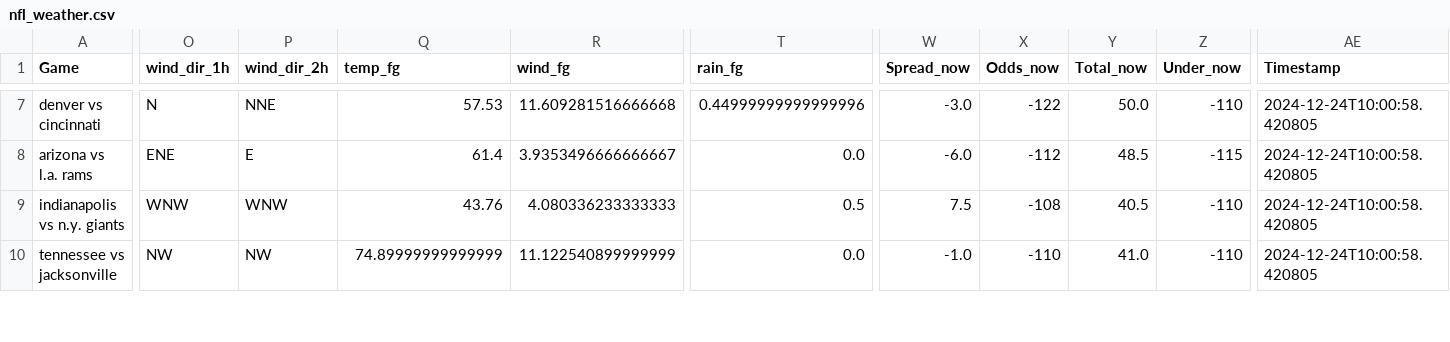
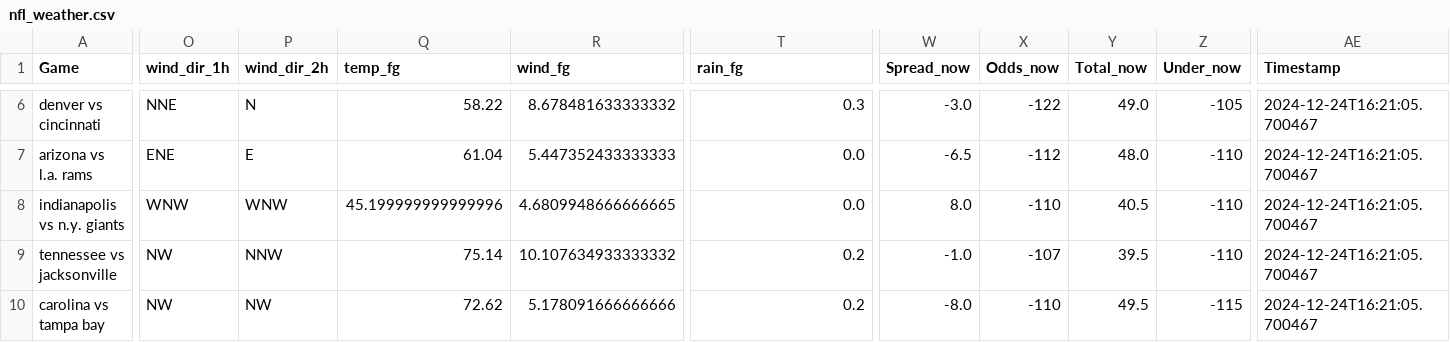
Before and after one commit to mslade50/football_weather, a CSV file: nfl_weather.csv, drawn as a sheet; only a part is shown, gaps mark what is left out; addresses are those after the commit; rows hold the shown columns only; the diff covers the shown part only; the diff names each change by its address in the sheet, - before the commit and + after, or states it on an @@ line.

Commit message:
Update nfl_weather.csv with Timestamp 2024-12-24T16:21:05.700467

```diff
--- a/nfl_weather.csv
+++ b/nfl_weather.csv
-O6 (wind_dir_1h): N
+O6 (wind_dir_1h): NNE
-P6 (wind_dir_2h): NNE
+P6 (wind_dir_2h): N
-Q6 (temp_fg): 57.53
+Q6 (temp_fg): 58.22
-R6 (wind_fg): 11.609281516666668
+R6 (wind_fg): 8.678481633333332
-T6 (rain_fg): 0.44999999999999996
+T6 (rain_fg): 0.3
-Y6 (Total_now): 50.0
+Y6 (Total_now): 49.0
-Z6 (Under_now): -110
+Z6 (Under_now): -105
-AE6:AE9 (Timestamp): 2024-12-24T10:00:58.420805
+AE6:AE9 (Timestamp): 2024-12-24T16:21:05.700467
-Q7 (temp_fg): 61.4
+Q7 (temp_fg): 61.04
-R7 (wind_fg): 3.9353496666666667
+R7 (wind_fg): 5.447352433333333
-W7 (Spread_now): -6.0
+W7 (Spread_now): -6.5
-Y7 (Total_now): 48.5
+Y7 (Total_now): 48.0
-Z7 (Under_now): -115
+Z7 (Under_now): -110
-Q8 (temp_fg): 43.76
+Q8 (temp_fg): 45.199999999999996
-R8 (wind_fg): 4.080336233333333
+R8 (wind_fg): 4.6809948666666665
-T8 (rain_fg): 0.5
+T8 (rain_fg): 0.0
-W8 (Spread_now): 7.5
+W8 (Spread_now): 8.0
-X8 (Odds_now): -108
+X8 (Odds_now): -110
-P9 (wind_dir_2h): NW
+P9 (wind_dir_2h): NNW
-Q9 (temp_fg): 74.89999999999999
+Q9 (temp_fg): 75.14
-R9 (wind_fg): 11.122540899999999
+R9 (wind_fg): 10.107634933333332
-T9 (rain_fg): 0.0
+T9 (rain_fg): 0.2
-X9 (Odds_now): -110
+X9 (Odds_now): -107
-Y9 (Total_now): 41.0
+Y9 (Total_now): 39.5
+row 10: carolina vs tampa bay | NW | NW | 72.62 | 5.178091666666666 | 0.2 | -8.0 | -110 | 49.5 | -115 | 2024-12-24T16:21:05.700467
```
Also changed, not shown: 1 removed row and 56 edited cells elsewhere in this file.
